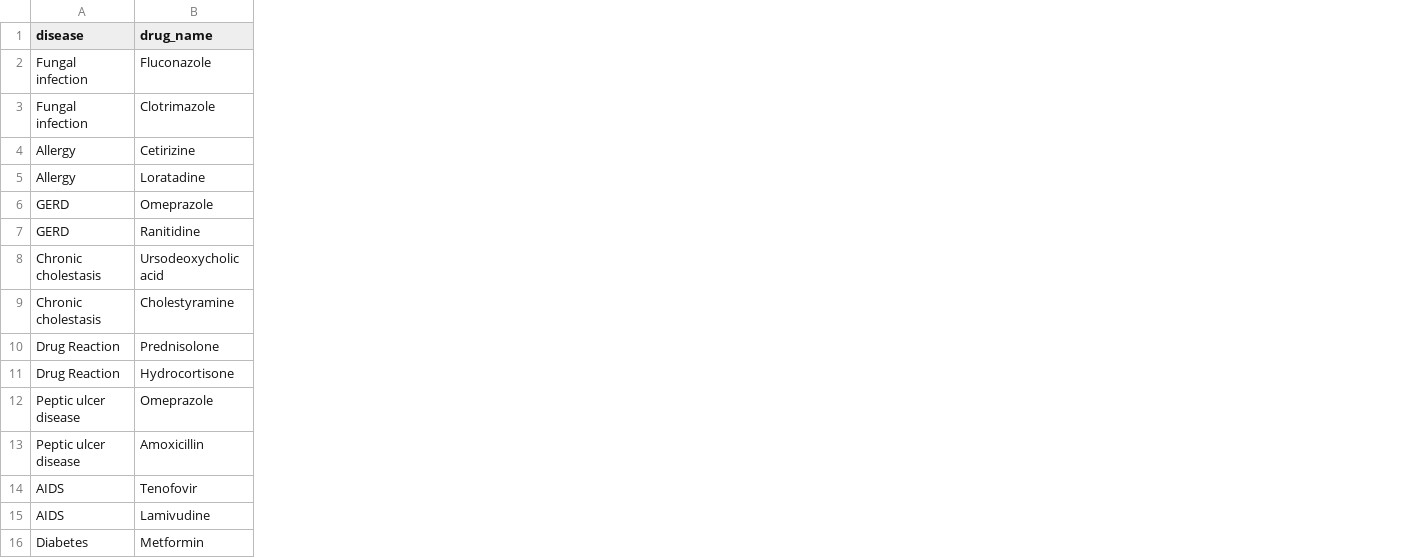
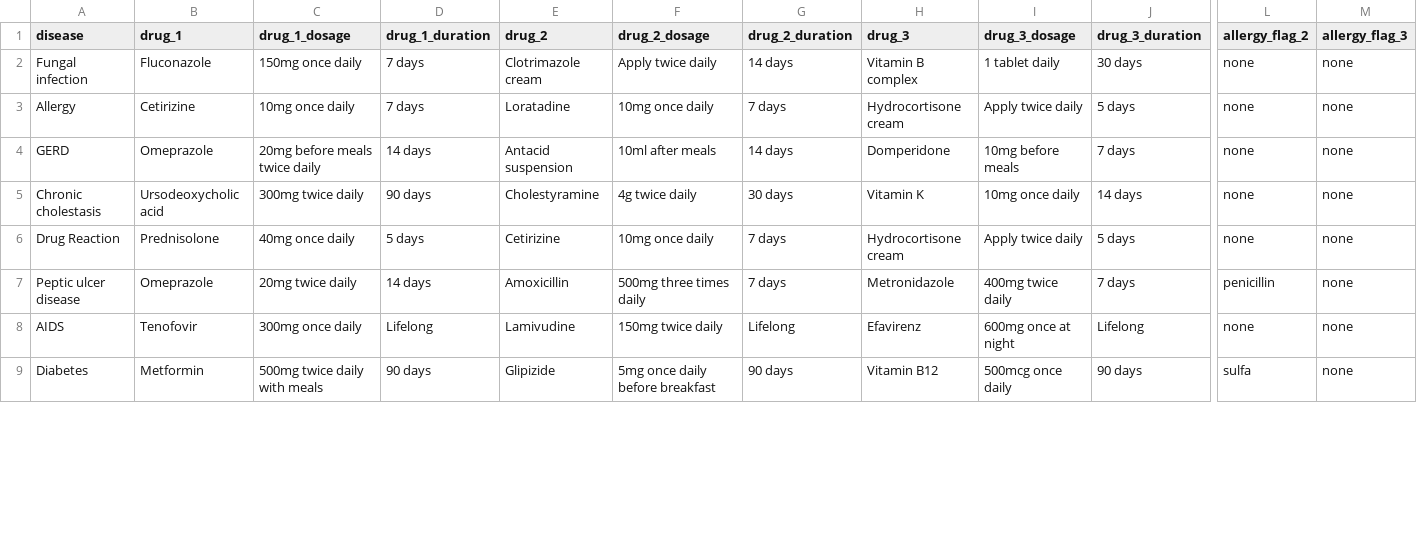
Before and after one commit to ffne4/DRUG-RECOMMENDATION-ML, a CSV file: data/medication.csv, drawn as a sheet; only a part is shown, gaps mark what is left out; removed rows and columns are numbered as before the commit, all else as after; rows hold the shown columns only; the diff covers the shown part only; the diff names each change by its address in the sheet, - before the commit and + after, or states it on an @@ line.

Commit message:
usage fot the drug recomended

```diff
--- a/data/medication.csv
+++ b/data/medication.csv
+column C (drug_1_dosage), rows 2-9: 150mg once daily | 10mg once daily | 20mg before meals twice daily | 300mg twice daily | 40mg once daily | 20mg twice daily | 300mg once daily | 500mg twice daily with meals
+column D (drug_1_duration), rows 2-9: 7 days | 7 days | 14 days | 90 days | 5 days | 14 days | Lifelong | 90 days
+column E (drug_2), rows 2-9: Clotrimazole cream | Loratadine | Antacid suspension | Cholestyramine | Cetirizine | Amoxicillin | Lamivudine | Glipizide
+column F (drug_2_dosage), rows 2-9: Apply twice daily | 10mg once daily | 10ml after meals | 4g twice daily | 10mg once daily | 500mg three times daily | 150mg twice daily | 5mg once daily before breakfast
+column G (drug_2_duration), rows 2-9: 14 days | 7 days | 14 days | 30 days | 7 days | 7 days | Lifelong | 90 days
+column H (drug_3), rows 2-9: Vitamin B complex | Hydrocortisone cream | Domperidone | Vitamin K | Hydrocortisone cream | Metronidazole | Efavirenz | Vitamin B12
+column I (drug_3_dosage), rows 2-9: 1 tablet daily | Apply twice daily | 10mg before meals | 10mg once daily | Apply twice daily | 400mg twice daily | 600mg once at night | 500mcg once daily
+column J (drug_3_duration), rows 2-9: 30 days | 5 days | 7 days | 14 days | 5 days | 7 days | Lifelong | 90 days
+column L (allergy_flag_2), rows 2-9: none | none | none | none | none | penicillin | none | sulfa
+column M (allergy_flag_3), rows 2-9: all none
-B1: drug_name
+B1: drug_1
-row 3: Fungal infection | Clotrimazole
-row 5: Allergy | Loratadine
-row 7: GERD | Ranitidine
-row 9: Chronic cholestasis | Cholestyramine
-row 11: Drug Reaction | Hydrocortisone
-row 13: Peptic ulcer disease | Amoxicillin
-row 15: AIDS | Lamivudine
```
Also changed, not shown: 34 removed rows and 3 edited cells elsewhere in this file, 6 other files.
